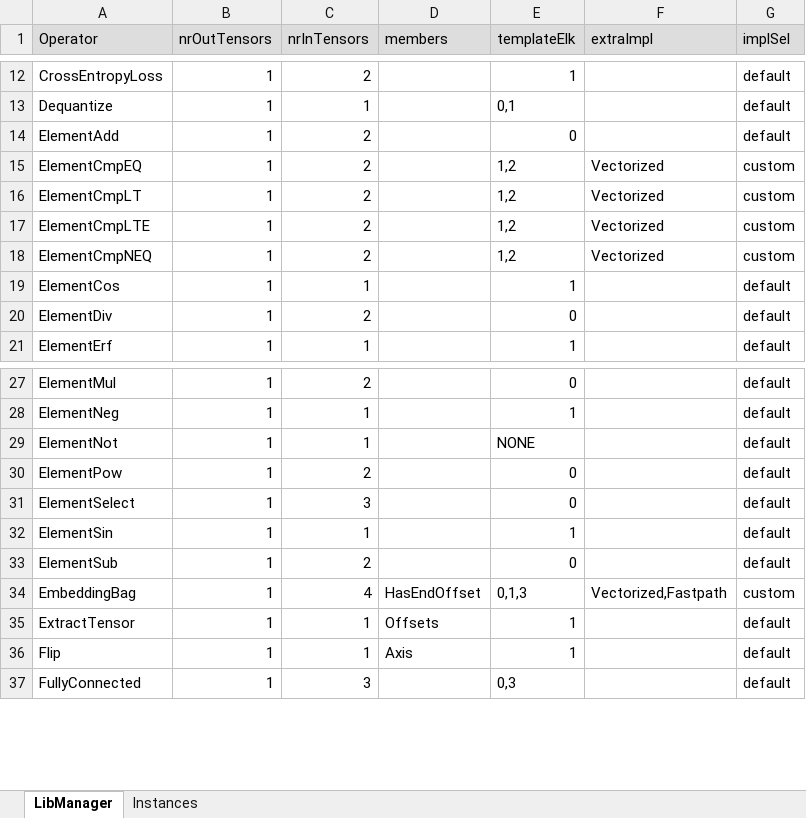
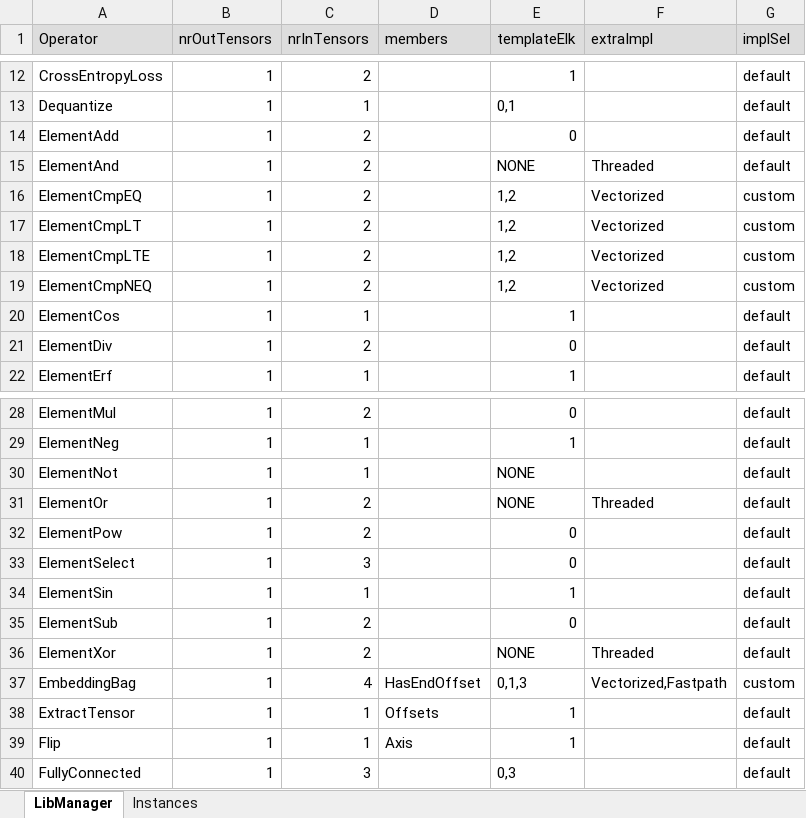
Before and after one commit to ubergarm/et-platform, an Excel workbook: dnn-library/scripts/libManager.xlsx, sheet LibManager, drawn as a sheet; only a part is shown, gaps mark what is left out; values as stored, in another font and other column widths than the file's, no borders; the diff names each change by its address in the sheet, - before the commit and + after, or states it on an @@ line.

```diff
--- a/dnn-library/scripts/libManager.xlsx (sheet LibManager)
+++ b/dnn-library/scripts/libManager.xlsx (sheet LibManager)
+row 15: ElementAnd | 1 | 2 |  | NONE | Threaded | default
+row 31: ElementOr | 1 | 2 |  | NONE | Threaded | default
+row 36: ElementXor | 1 | 2 |  | NONE | Threaded | default
```
Also changed, not shown: sheet Instances, formulas that keep their value, dnn-library/scripts/cacheState.xlsx, 7 other files.
